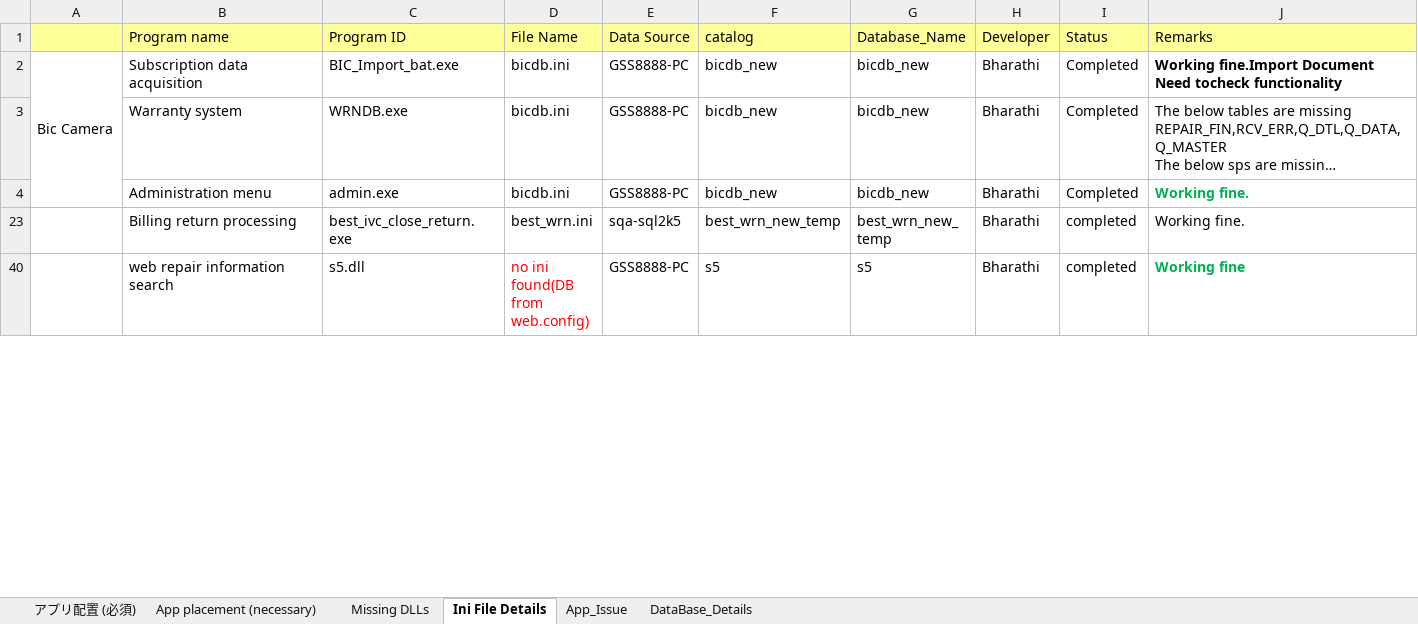
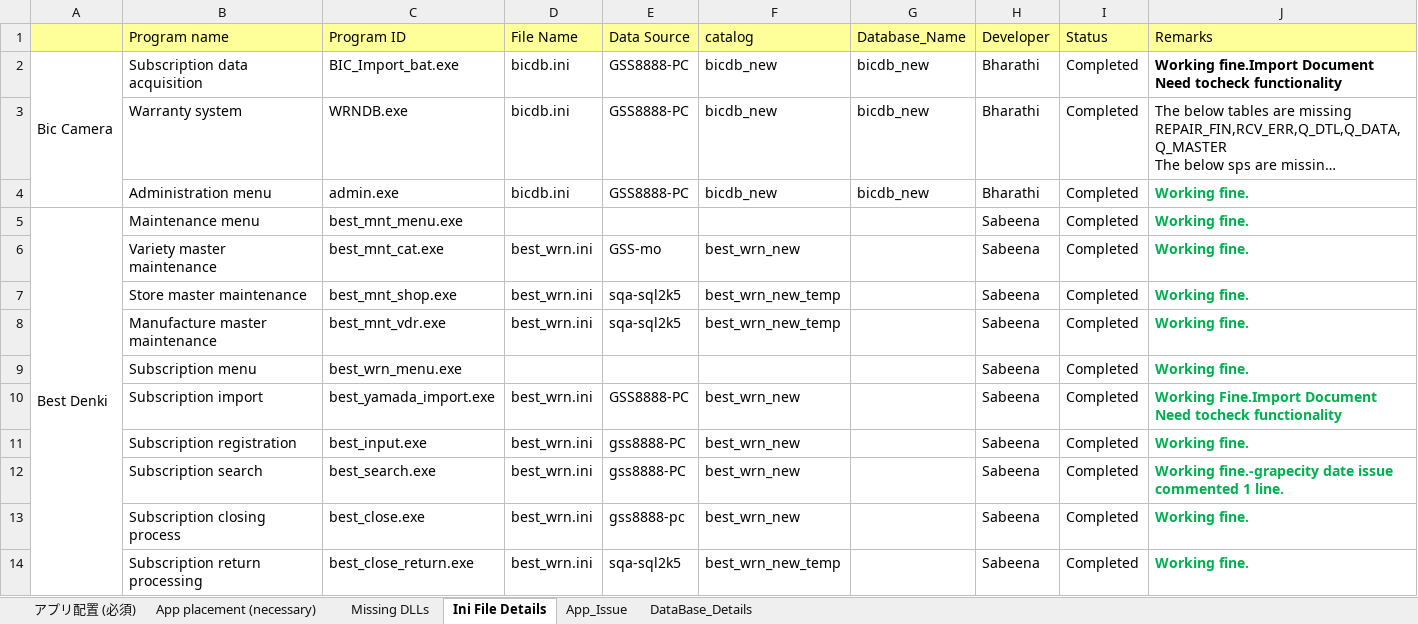
Before and after one commit to tcbalaji/DailyTracker, an Excel workbook: Sonia_IndiaLab_English_20200702.xlsx, sheet Ini File Details, drawn as a sheet; only a part is shown; the shorter side is filled out with more unchanged rows; long unchanged cells end in …; values as stored, in another font and other column widths than the file's, no borders; the diff covers the shown part only; the diff names each change by its address in the sheet, - before the commit and + after, or states it on an @@ line.

Commit message:
Add files via upload

```diff
--- a/Sonia_IndiaLab_English_20200702.xlsx (sheet Ini File Details)
+++ b/Sonia_IndiaLab_English_20200702.xlsx (sheet Ini File Details)
@@ row 5 unhidden: Best Denki | Maintenance menu | best_mnt_menu.exe |  |  |  |  | Sabeena | Completed | Working fine. @@
@@ row 6 unhidden:  | Variety master maintenance | best_mnt_cat.exe | best_wrn.ini | GSS-mo | best_wrn_new |  | Sabeena | Completed | Working fine. @@
@@ row 7 unhidden:  | Store master maintenance | best_mnt_shop.exe | best_wrn.ini | sqa-sql2k5 | best_wrn_new_temp |  | Sabeena | Completed | Working fine. @@
@@ row 8 unhidden:  | Manufacture master maintenance | best_mnt_vdr.exe | best_wrn.ini | sqa-sql2k5 | best_wrn_new_temp |  | Sabeena | Completed | Working fine. @@
@@ row 9 unhidden:  | Subscription menu | best_wrn_menu.exe |  |  |  |  | Sabeena | Completed | Working fine. @@
@@ row 10 unhidden:  | Subscription import | best_yamada_import.exe | best_wrn.ini | GSS8888-PC | best_wrn_new |  | Sabeena | Completed | Working Fine.Import Document Need tocheck functionality @@
@@ row 11 unhidden:  | Subscription registration | best_input.exe | best_wrn.ini | gss8888-PC | best_wrn_new |  | Sabeena | Completed | Working fine. @@
@@ row 12 unhidden:  | Subscription search | best_search.exe | best_wrn.ini | gss8888-PC | best_wrn_new |  | Sabeena | Completed | Working fine.-grapecity date issue commented 1 line. @@
@@ row 13 unhidden:  | Subscription closing process | best_close.exe | best_wrn.ini | gss8888-pc | best_wrn_new |  | Sabeena | Completed | Working fine. @@
@@ row 14 unhidden:  | Subscription return processing | best_close_return.exe | best_wrn.ini | sqa-sql2k5 | best_wrn_new_temp |  | Sabeena | Completed | Working fine. @@
```
Also changed, not shown: 41 hidden or unhidden rows, 1 edited cell and cell formats elsewhere in this sheet, sheet DataBase_Details.
